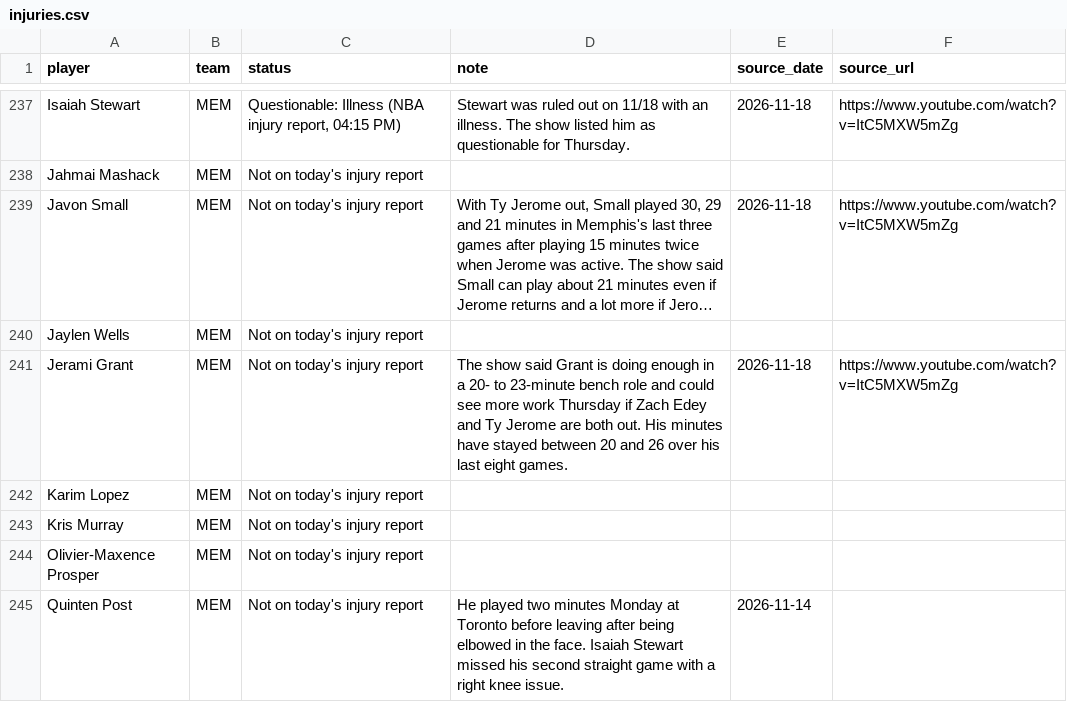
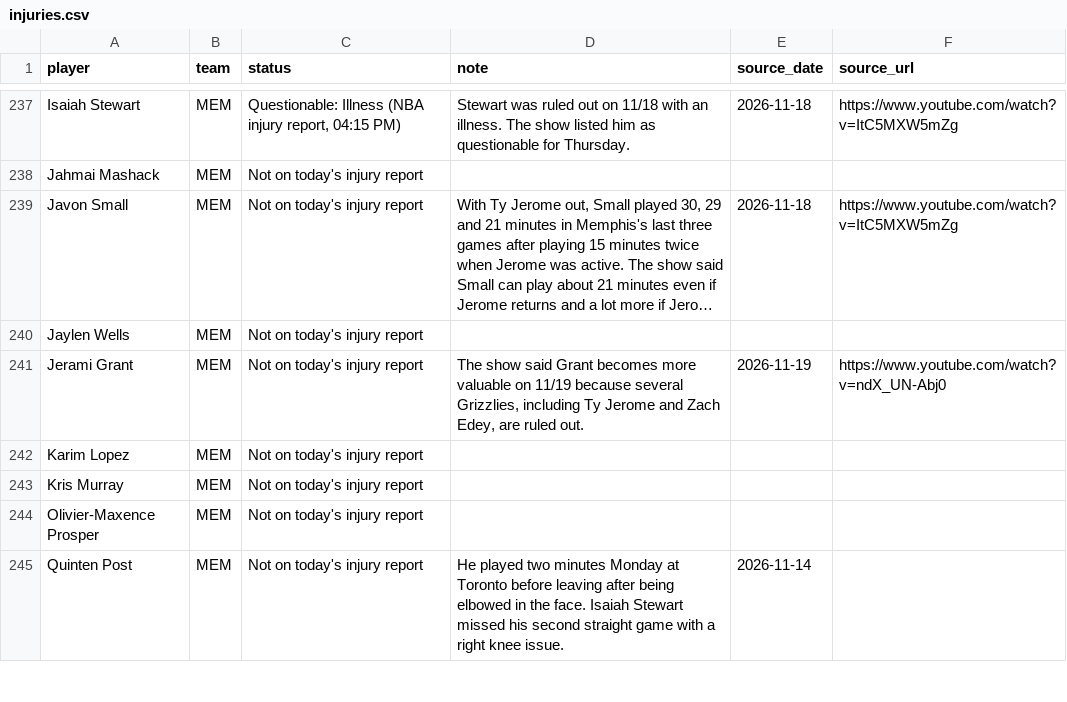
Before and after one commit to nascardataguy2/nba-2026-27, a CSV file: data/injuries.csv, drawn as a sheet; only a part is shown, gaps mark what is left out; long unchanged cells end in …; the diff covers the shown part only; the diff names each change by its address in the sheet, - before the commit and + after, or states it on an @@ line.

```diff
--- a/data/injuries.csv
+++ b/data/injuries.csv
-D241 (note): …said Grant is doing enough in a 20- to 23-minute bench role and could see more work Thursday if Zach Edey and Ty Jerome are both out. His minutes have stayed between 20 and 26 over his last eight games.
+D241 (note): …said Grant becomes more valuable on 11/19 because several Grizzlies, including Ty Jerome and Zach Edey, are ruled out.
-E241 (source_date): 2026-11-18
+E241 (source_date): 2026-11-19
-F241 (source_url): https://www.youtube.com/watch?v=ItC5MXW5mZg
+F241 (source_url): https://www.youtube.com/watch?v=ndX_UN-Abj0
```
Also changed, not shown: 35 edited cells elsewhere in this file, data/players.csv, 10 other files.
